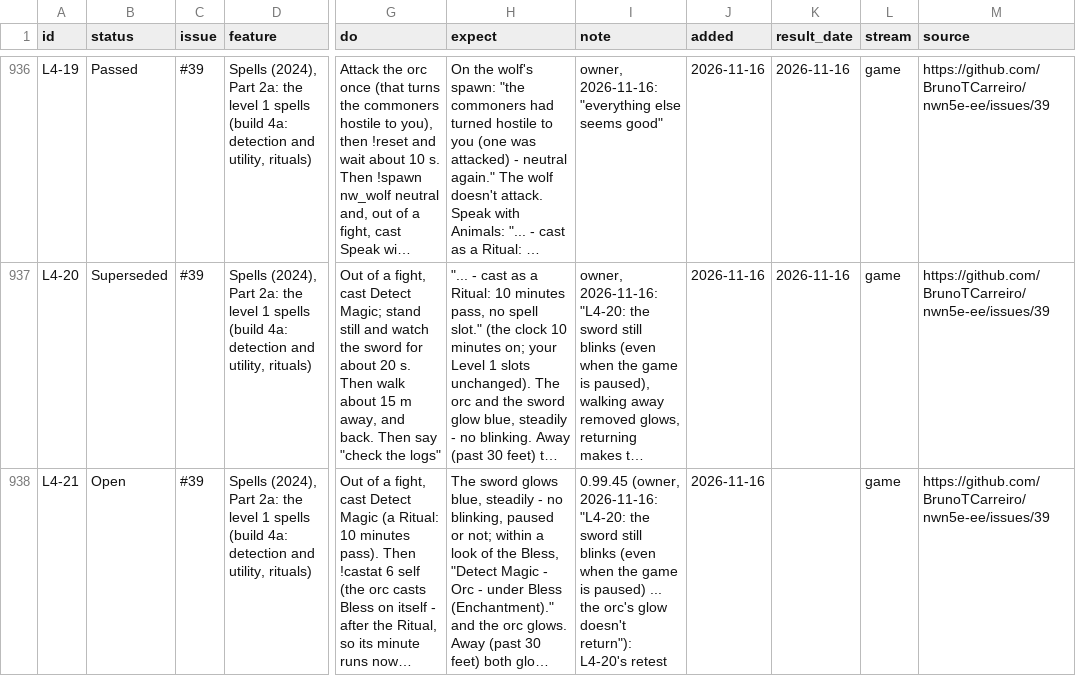
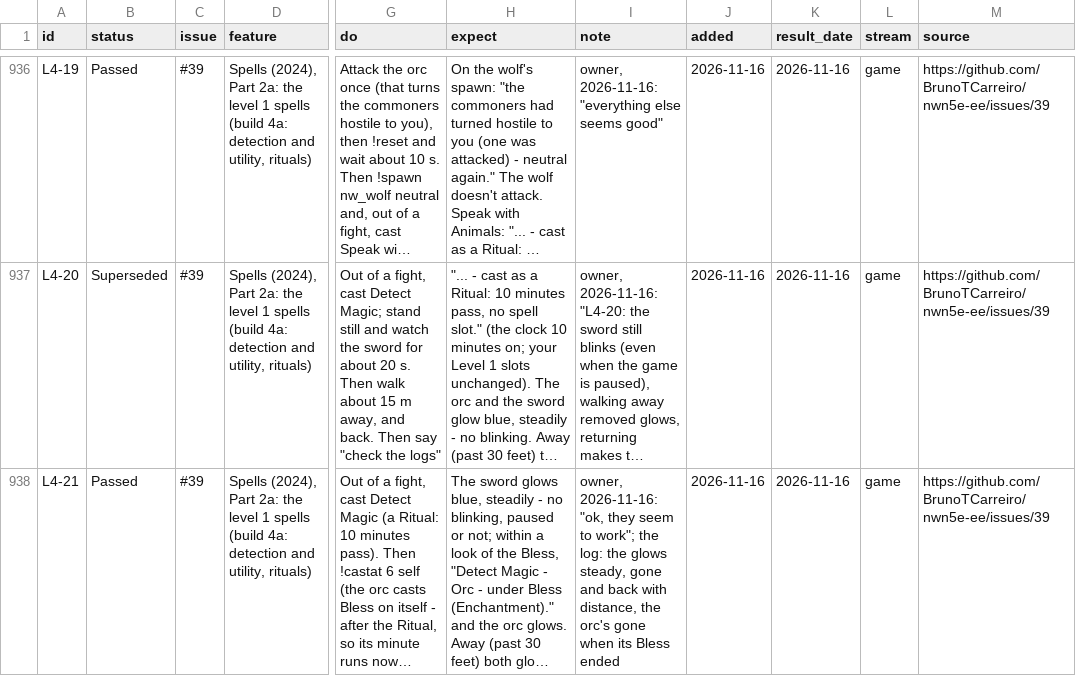
Before and after one commit to BrunoTCarreiro/nwn5e-ee, a CSV file: docs/tests.csv, drawn as a sheet; only a part is shown, gaps mark what is left out; long unchanged cells end in …; the diff names each change by its address in the sheet, - before the commit and + after, or states it on an @@ line.

```diff
--- a/docs/tests.csv
+++ b/docs/tests.csv
-B938 (status): Open
+B938 (status): Passed
-I938 (note): 0.99.45 (owner, 2026-11-16: "L4-20: the sword still blinks (even when the game is paused) ... the orc's glow doesn't return"): L4-20's retest
+I938 (note): owner, 2026-11-16: "ok, they seem to work"; the log: the glows steady, gone and back with distance, the orc's gone when its Bless ended
-K938 (result_date): (empty)
+K938 (result_date): 2026-11-16
```
